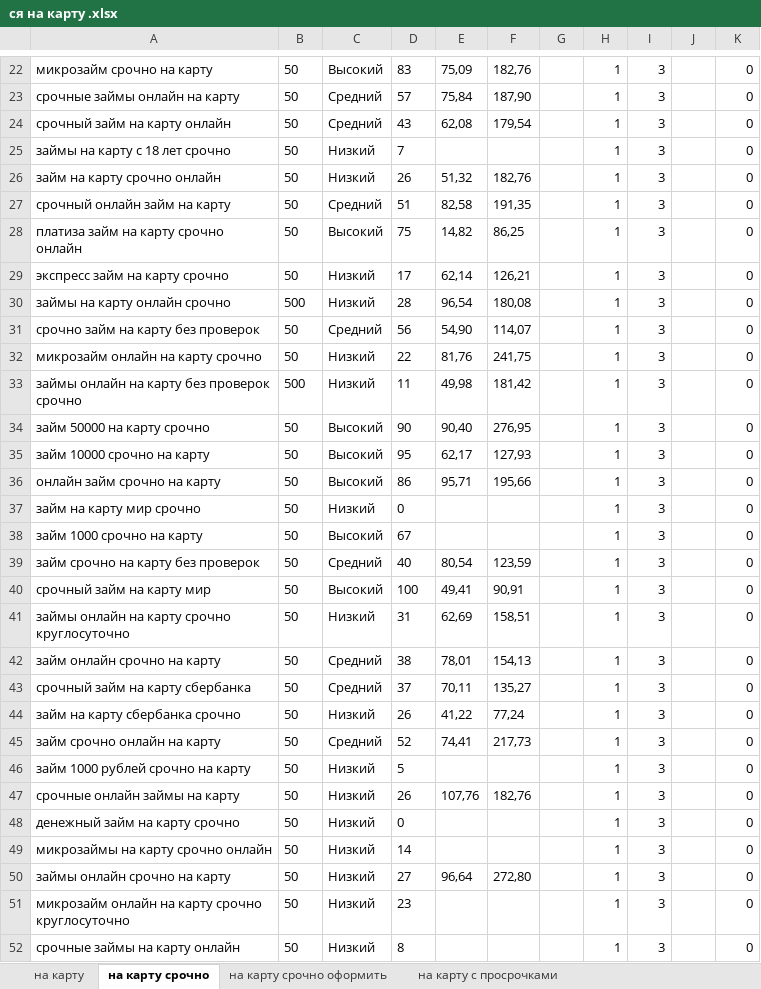
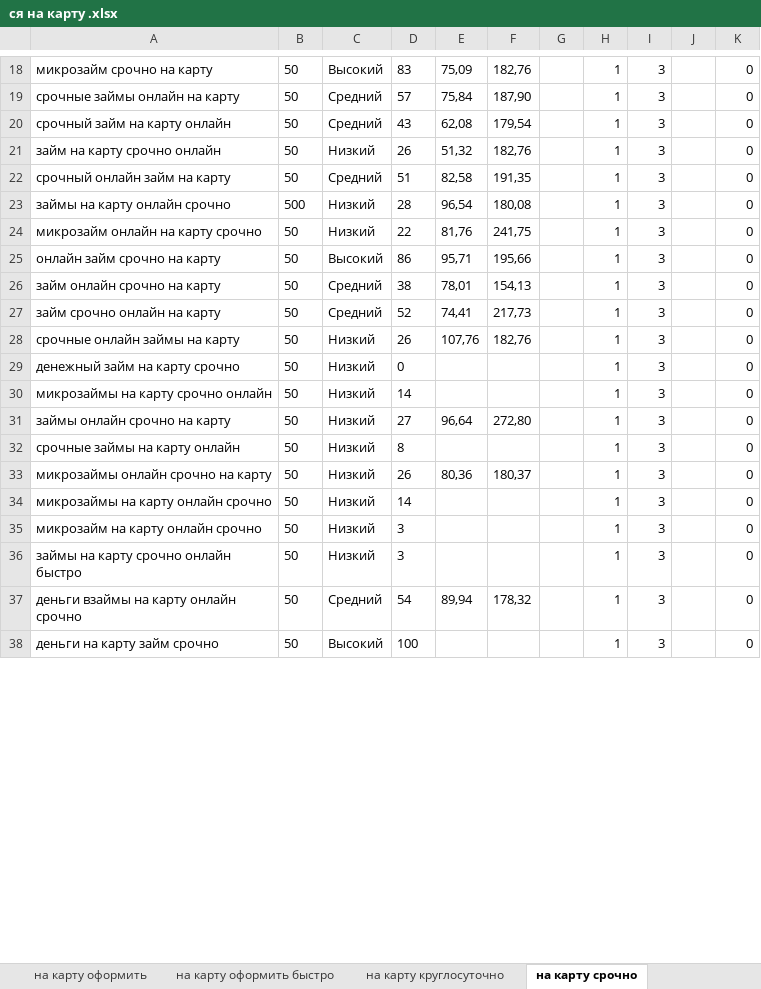
Before and after one commit to Mr-Tony0/credit-gold, an Excel workbook: ся на карту .xlsx, sheet на карту срочно, drawn as a sheet; only a part is shown, gaps mark what is left out; the shorter side is filled out with more unchanged rows; values as stored, in another font and other column widths than the file's, no borders; removed rows and columns are numbered as before the commit, all else as after; the diff covers the shown part only; the diff names each change by its address in the sheet, - before the commit and + after, or states it on an @@ line.

```diff
--- a/ся на карту .xlsx (sheet на карту срочно)
+++ b/ся на карту .xlsx (sheet на карту срочно)
+sheet tab: на карту оформить
+sheet tab: на карту оформить быстро
+sheet tab: на карту круглосуточно
-row 25: займы на карту с 18 лет срочно | 50 | Низкий | 7 |  |  |  | 1 | 3 |  | 0
-row 28: платиза займ на карту срочно онлайн | 50 | Высокий | 75 | 14,82 | 86,25 |  | 1 | 3 |  | 0
-row 29: экспресс займ на карту срочно | 50 | Низкий | 17 | 62,14 | 126,21 |  | 1 | 3 |  | 0
-row 31: срочно займ на карту без проверок | 50 | Средний | 56 | 54,90 | 114,07 |  | 1 | 3 |  | 0
-row 33: займы онлайн на карту без проверок срочно | 500 | Низкий | 11 | 49,98 | 181,42 |  | 1 | 3 |  | 0
-row 34: займ 50000 на карту срочно | 50 | Высокий | 90 | 90,40 | 276,95 |  | 1 | 3 |  | 0
-row 35: займ 10000 срочно на карту | 50 | Высокий | 95 | 62,17 | 127,93 |  | 1 | 3 |  | 0
-row 37: займ на карту мир срочно | 50 | Низкий | 0 |  |  |  | 1 | 3 |  | 0
-row 38: займ 1000 срочно на карту | 50 | Высокий | 67 |  |  |  | 1 | 3 |  | 0
-row 39: займ срочно на карту без проверок | 50 | Средний | 40 | 80,54 | 123,59 |  | 1 | 3 |  | 0
-row 40: срочный займ на карту мир | 50 | Высокий | 100 | 49,41 | 90,91 |  | 1 | 3 |  | 0
-row 41: займы онлайн на карту срочно круглосуточно | 50 | Низкий | 31 | 62,69 | 158,51 |  | 1 | 3 |  | 0
-row 43: срочный займ на карту сбербанка | 50 | Средний | 37 | 70,11 | 135,27 |  | 1 | 3 |  | 0
-row 44: займ на карту сбербанка срочно | 50 | Низкий | 26 | 41,22 | 77,24 |  | 1 | 3 |  | 0
-row 46: займ 1000 рублей срочно на карту | 50 | Низкий | 5 |  |  |  | 1 | 3 |  | 0
-row 51: микрозайм онлайн на карту срочно круглосуточно | 50 | Низкий | 23 |  |  |  | 1 | 3 |  | 0
```
Also changed, not shown: 3 added rows, 11 removed rows and 7 edited cells elsewhere in this sheet, sheet на карту, other sheet tabs, 47 other files.
